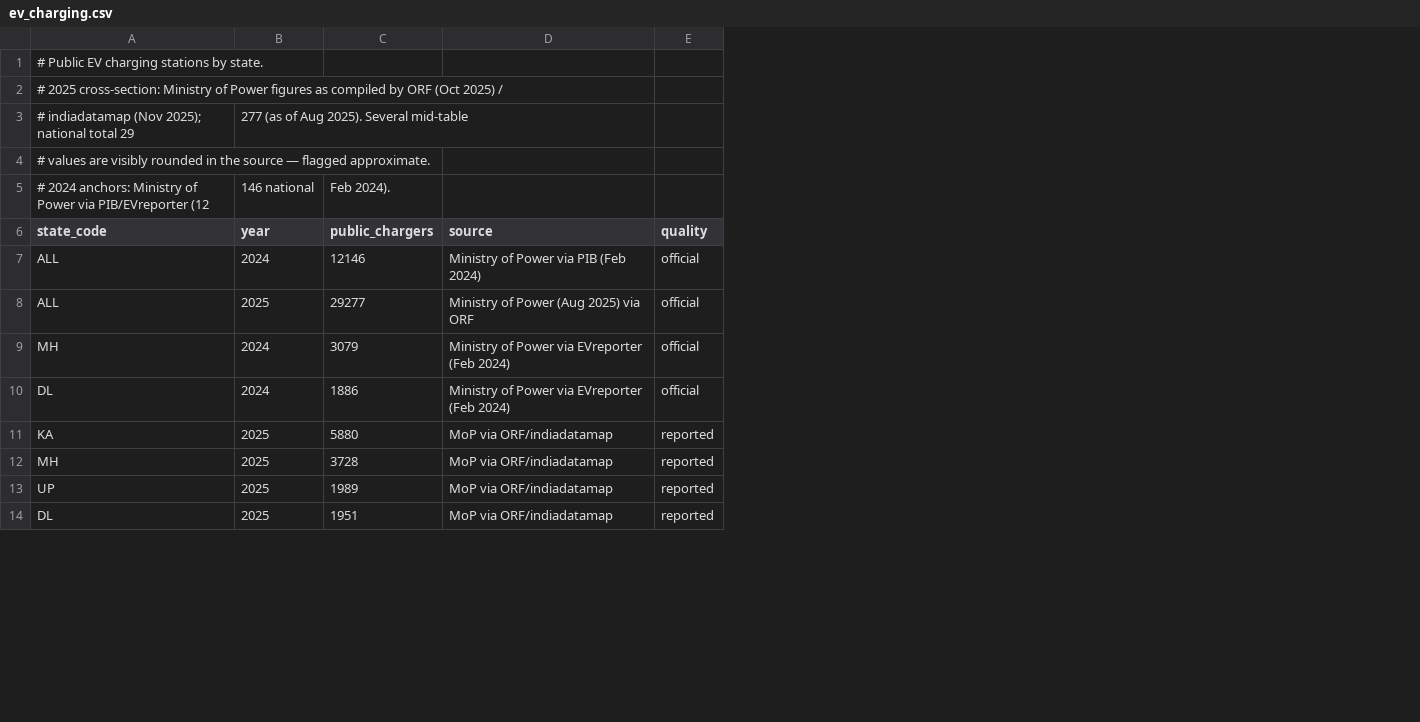
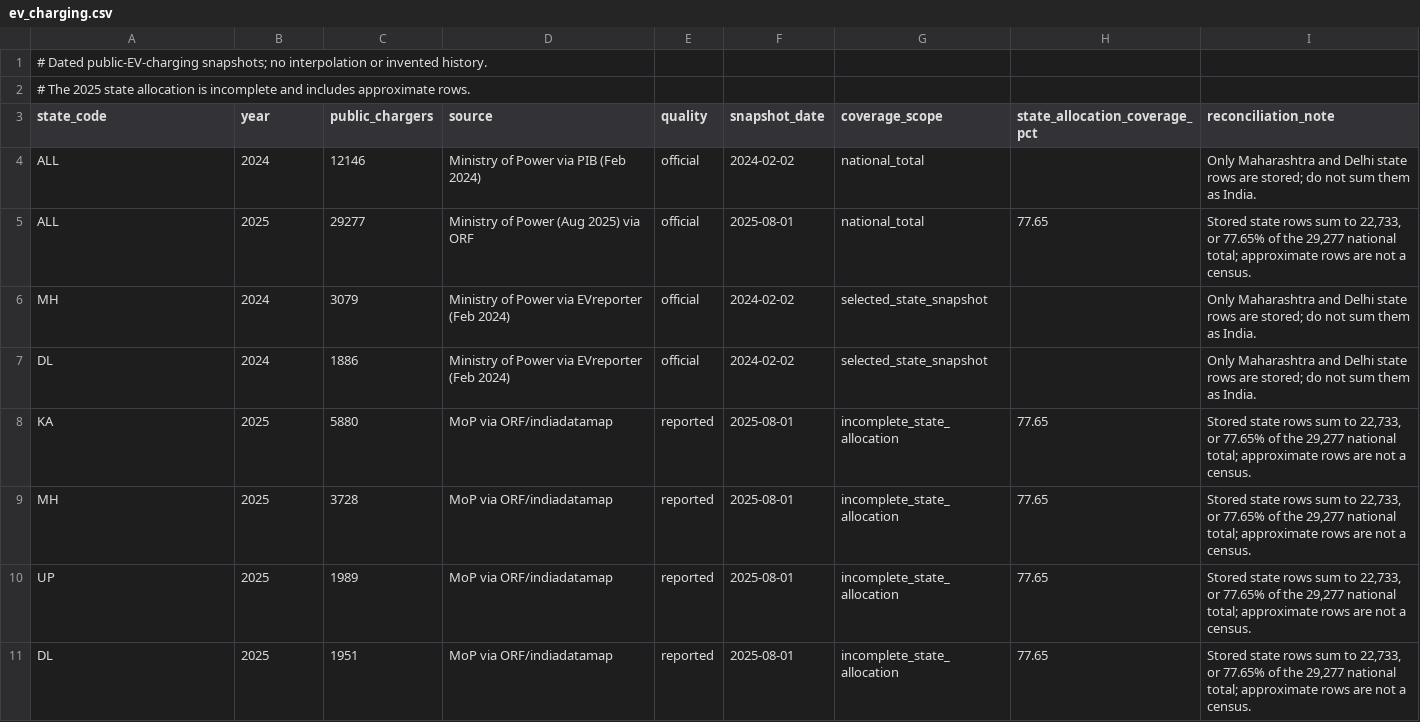
Before and after one commit to kapil433/complexity-lab, a CSV file: data/reference/ev_charging.csv, drawn as a sheet; only a part is shown; removed rows and columns are numbered as before the commit, all else as after; the diff names each change by its address in the sheet, - before the commit and + after, or states it on an @@ line.

Commit message:
Build audited reference data lab

```diff
--- a/data/reference/ev_charging.csv
+++ b/data/reference/ev_charging.csv
+column F (snapshot_date), rows 4-11: 2024-02-02 | 2025-08-01 | 2024-02-02 | 2024-02-02 | 2025-08-01 | 2025-08-01 | 2025-08-01 | 2025-08-01
+column G (coverage_scope), rows 4-11: national_total | national_total | selected_state_snapshot | selected_state_snapshot | incomplete_state_allocation | incomplete_state_allocation | incomplete_state_allocation | incomplete_state_allocation
+column H (state_allocation_coverage_pct), rows 5-11: 77.65 |  |  | 77.65 | 77.65 | 77.65 | 77.65
+column I (reconciliation_note), rows 4-11: Only Maharashtra and Delhi state rows are stored; do not sum them as India. | Stored state rows sum to 22,733, or 77.65% of the 29,277 national total; approximate rows are not a census. | Only Maharashtra and Delhi state rows are stored; do not sum them as India. | Only Maharashtra and Delhi state rows are stored; do not sum them as India. | Stored state rows sum to 22,733, or 77.65% of the 29,277 national total; approximate rows are not a census. | Stored state rows sum to 22,733, or 77.65% of the 29,277 national total; approximate rows are not a census. | Stored state rows sum to 22,733, or 77.65% of the 29,277 national total; approximate rows are not a census. | Stored state rows sum to 22,733, or 77.65% of the 29,277 national total; approximate rows are not a census.
-A1 (state_code): # Public EV charging stations by state.
+A1 (state_code): # Dated public-EV-charging snapshots; no interpolation or invented history.
-A2 (state_code): # 2025 cross-section: Ministry of Power figures as compiled by ORF (Oct 2025) /
+A2 (state_code): # The 2025 state allocation is incomplete and includes approximate rows.
-row 3: # indiadatamap (Nov 2025); national total 29 | 277 (as of Aug 2025). Several mid-table
-row 4: # values are visibly rounded in the source — flagged approximate.
-row 5: # 2024 anchors: Ministry of Power via PIB/EVreporter (12 | 146 national | Feb 2024).
```
Also changed, not shown: data/reference/cng_stations.csv, data/reference/dealer_counts.csv, 24 other files.
